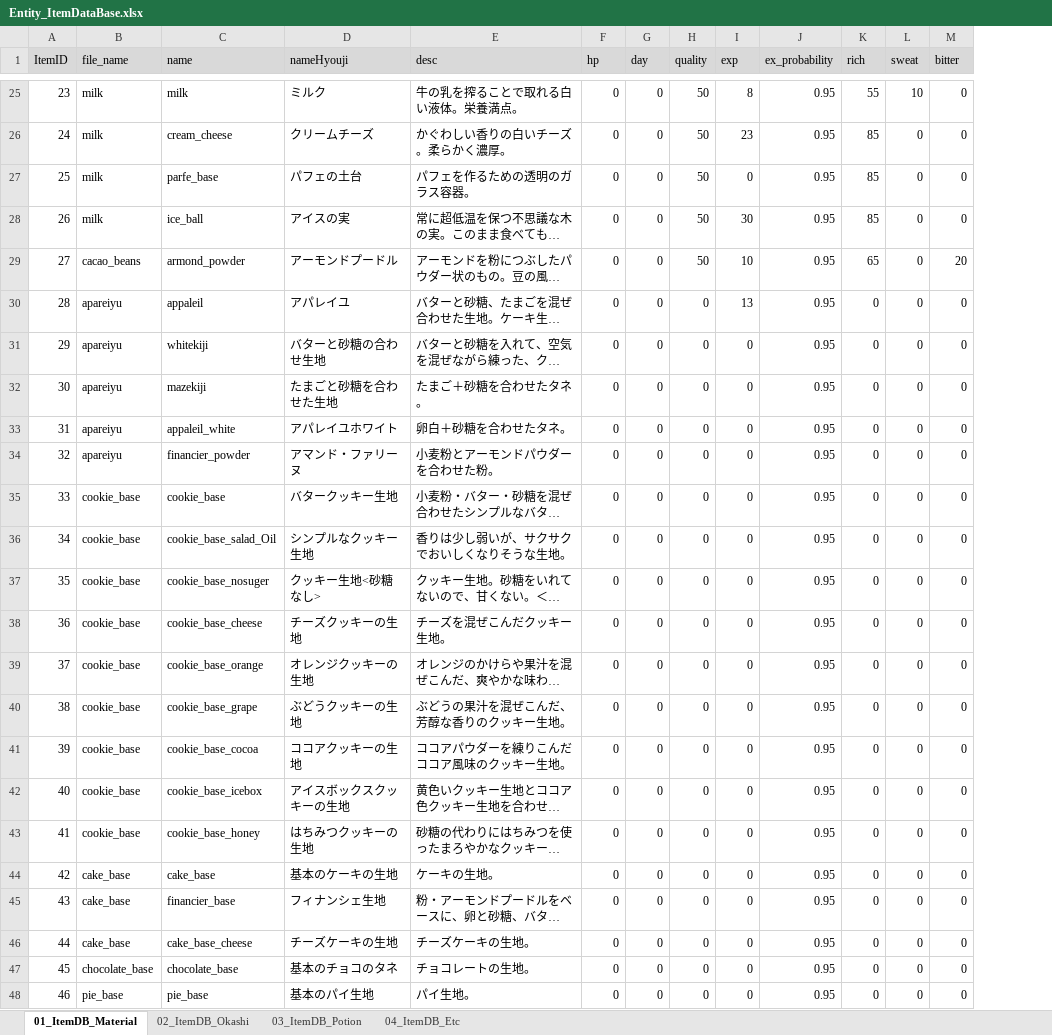
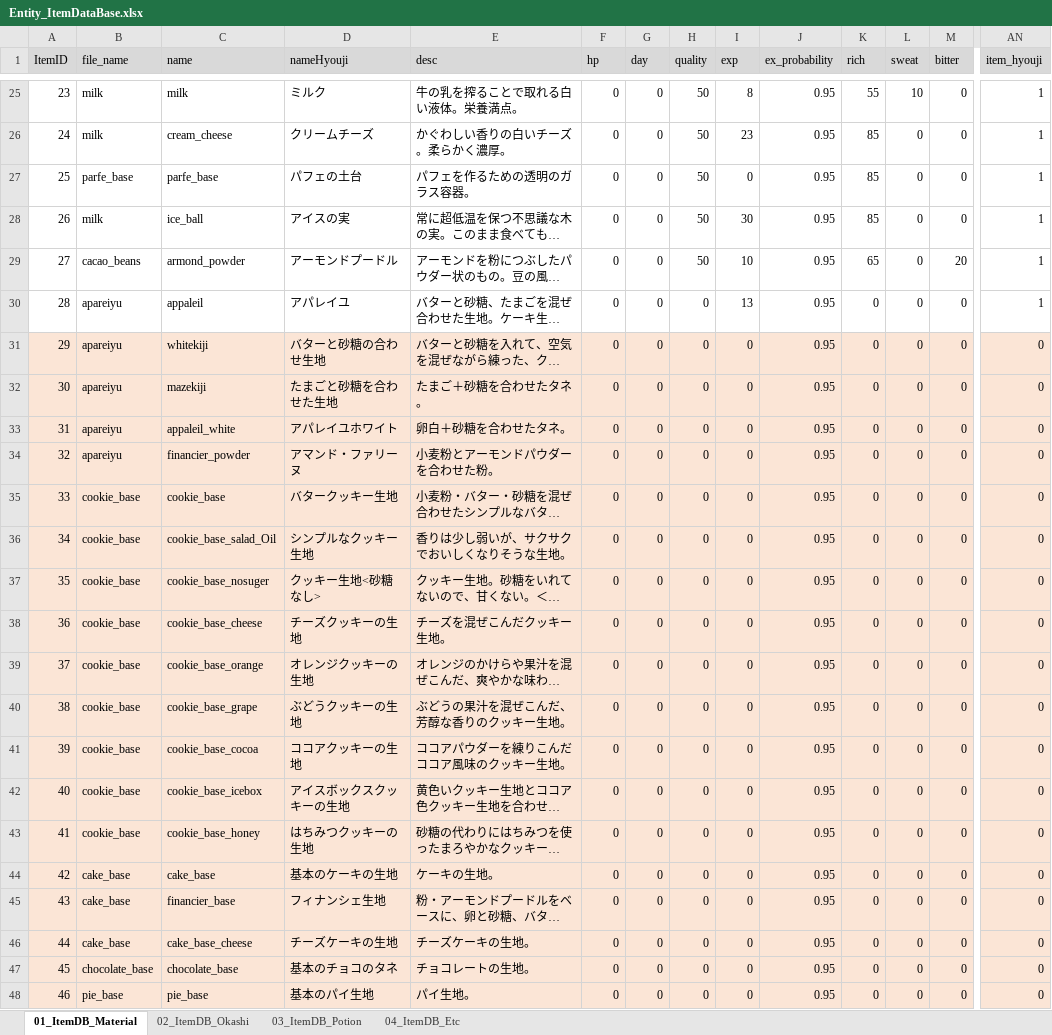
Before and after one commit to matoarita/Okashi_Atlier2, an Excel workbook: Assets/Excel_Data/Entity_ItemDataBase.xlsx, sheet 01_ItemDB_Material, drawn as a sheet; only a part is shown, gaps mark what is left out; long unchanged cells end in …; values as stored, in another font and other column widths than the file's, no borders; the diff covers the shown part only; the diff names each change by its address in the sheet, - before the commit and + after, or states it on an @@ line.

```diff
--- a/Assets/Excel_Data/Entity_ItemDataBase.xlsx (sheet 01_ItemDB_Material)
+++ b/Assets/Excel_Data/Entity_ItemDataBase.xlsx (sheet 01_ItemDB_Material)
+column AN (item_hyouji), rows 25-48: 1 | 1 | 1 | 1 | 1 | 1 | 0 | 0 | 0 | 0 | 0 | 0 | 0 | 0 | 0 | 0 | 0 | 0 | 0 | 0 | 0 | 0 | 0 | 0
-B27 (file_name): milk
+B27 (file_name): parfe_base
-A31:M48 fill: none
+A31:M48 fill: #FBE5D6
```
Also changed, not shown: cell formats elsewhere in this sheet, sheet 02_ItemDB_Okashi, sheet 03_ItemDB_Potion, sheet 04_ItemDB_Etc, Assets/Excel_Data/Entity_compoItemDataBase.xlsx, Assets/Excel_Data/Entity_matplaceItemDataBase.xlsx, 48 other files.
